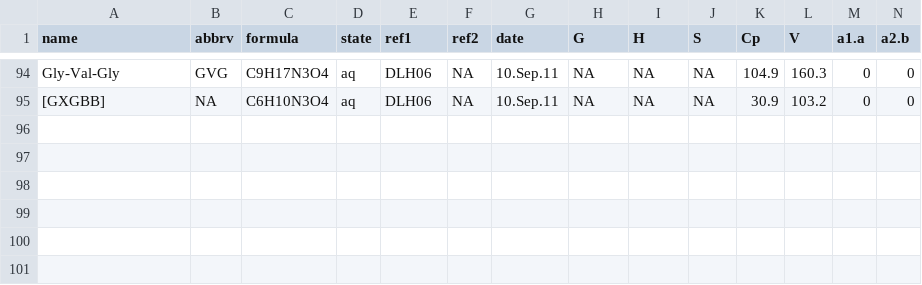
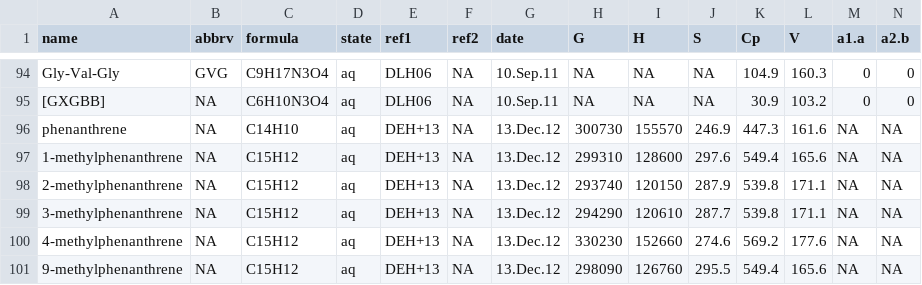
Before and after one commit to rforge/chnosz, a CSV file: pkg/CHNOSZ/inst/extdata/OBIGT/Dick_aq.csv, drawn as a sheet; only a part is shown, gaps mark what is left out; rows hold the shown columns only; the diff names each change by its address in the sheet, - before the commit and + after, or states it on an @@ line.

Commit message:
add (methyl)phenanthrene data from Dick et al., 2013
git-svn-id: svn://svn.r-forge.r-project.org/svnroot/chnosz@171 edb9625f-4e0d-4859-8d74-9fd3b1da38cb

```diff
--- a/pkg/CHNOSZ/inst/extdata/OBIGT/Dick_aq.csv
+++ b/pkg/CHNOSZ/inst/extdata/OBIGT/Dick_aq.csv
+row 96: phenanthrene | NA | C14H10 | aq | DEH+13 | NA | 13.Dec.12 | 300730 | 155570 | 246.9 | 447.3 | 161.6 | NA | NA
+row 97: 1-methylphenanthrene | NA | C15H12 | aq | DEH+13 | NA | 13.Dec.12 | 299310 | 128600 | 297.6 | 549.4 | 165.6 | NA | NA
+row 98: 2-methylphenanthrene | NA | C15H12 | aq | DEH+13 | NA | 13.Dec.12 | 293740 | 120150 | 287.9 | 539.8 | 171.1 | NA | NA
+row 99: 3-methylphenanthrene | NA | C15H12 | aq | DEH+13 | NA | 13.Dec.12 | 294290 | 120610 | 287.7 | 539.8 | 171.1 | NA | NA
+row 100: 4-methylphenanthrene | NA | C15H12 | aq | DEH+13 | NA | 13.Dec.12 | 330230 | 152660 | 274.6 | 569.2 | 177.6 | NA | NA
+row 101: 9-methylphenanthrene | NA | C15H12 | aq | DEH+13 | NA | 13.Dec.12 | 298090 | 126760 | 295.5 | 549.4 | 165.6 | NA | NA
```
Also changed, not shown: pkg/CHNOSZ/data/refs.csv, 6 other files.
